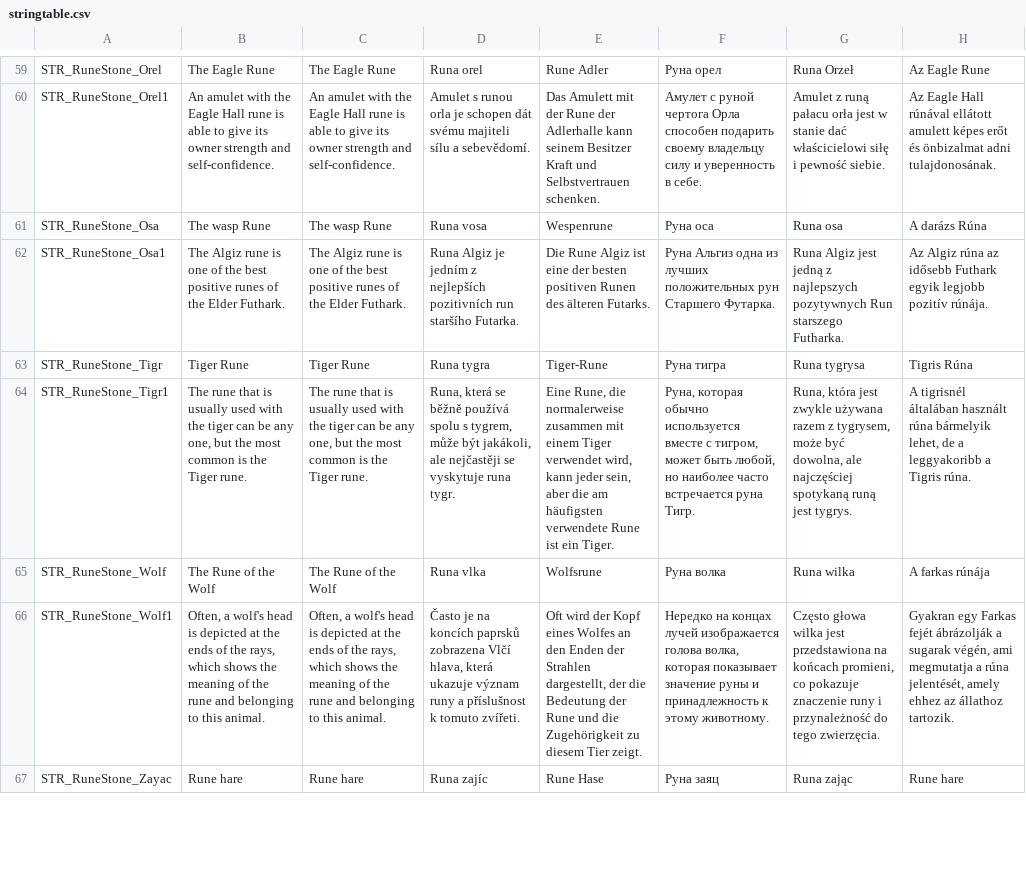
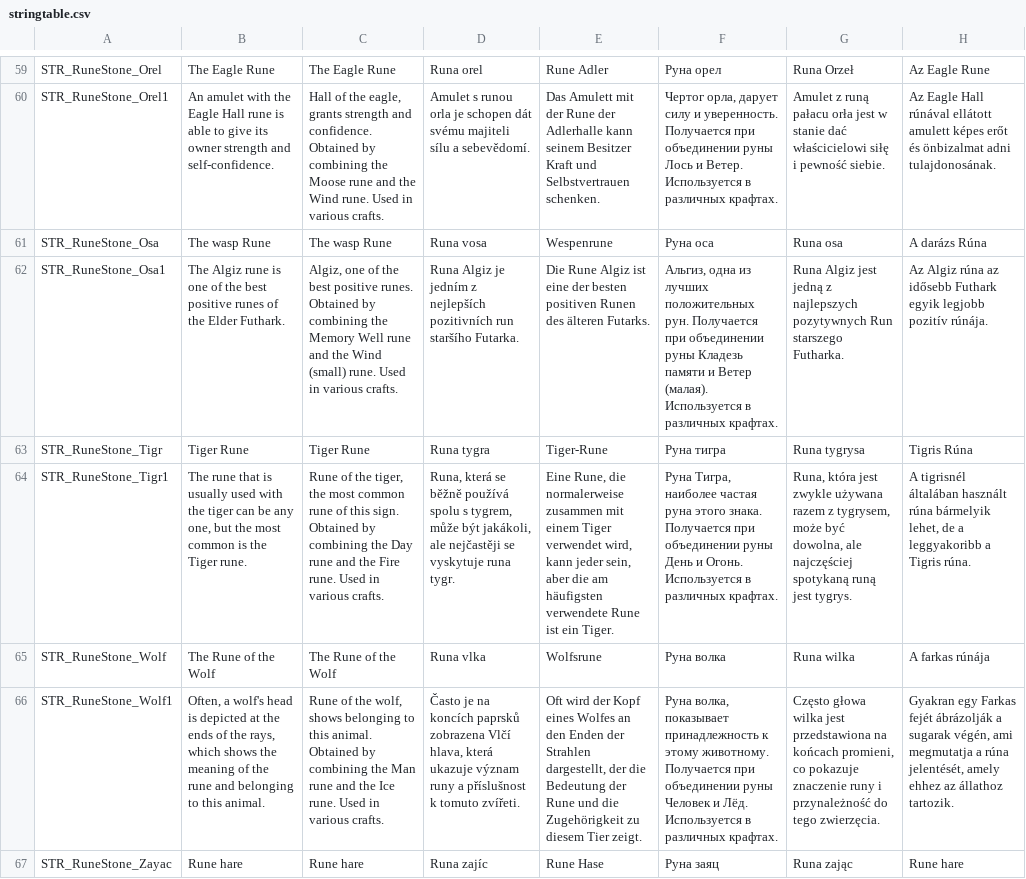
Before and after one commit to VoiceBoyce/DayZavr-Edit, a CSV file: modding/mod_vb_MSFZ_Mifical_Pack/MSFZ_Mifical_Pack/stringtable.csv, drawn as a sheet; only a part is shown, gaps mark what is left out; the diff covers the shown part only; the diff names each change by its address in the sheet, - before the commit and + after, or states it on an @@ line.

```diff
--- a/modding/mod_vb_MSFZ_Mifical_Pack/MSFZ_Mifical_Pack/stringtable.csv
+++ b/modding/mod_vb_MSFZ_Mifical_Pack/MSFZ_Mifical_Pack/stringtable.csv
-C60: An amulet with the Eagle Hall rune is able to give its owner strength and self-confidence.
+C60: Hall of the eagle, grants strength and confidence. Obtained by combining the Moose rune and the Wind rune. Used in various crafts.
-F60: Амулет с руной чертога Орла способен подарить своему владельцу силу и уверенность в себе.
+F60: Чертог орла, дарует силу и уверенность. Получается при объединении руны Лось и Ветер. Используется в различных крафтах.
-C62: The Algiz rune is one of the best positive runes of the Elder Futhark.
+C62: Algiz, one of the best positive runes. Obtained by combining the Memory Well rune and the Wind (small) rune. Used in various crafts.
-F62: Руна Альгиз одна из лучших положительных рун Старшего Футарка.
+F62: Альгиз, одна из лучших положительных рун. Получается при объединении руны Кладезь памяти и Ветер (малая). Используется в различных крафтах.
-C64: The rune that is usually used with the tiger can be any one, but the most common is the Tiger rune.
+C64: Rune of the tiger, the most common rune of this sign. Obtained by combining the Day rune and the Fire rune. Used in various crafts.
-F64: Руна, которая обычно используется вместе с тигром, может быть любой, но наиболее часто встречается руна Тигр.
+F64: Руна Тигра, наиболее частая руна этого знака. Получается при объединении руны День и Огонь. Используется в различных крафтах.
-C66: Often, a wolf's head is depicted at the ends of the rays, which shows the meaning of the rune and belonging to this animal.
+C66: Rune of the wolf, shows belonging to this animal. Obtained by combining the Man rune and the Ice rune. Used in various crafts.
-F66: Нередко на концах лучей изображается голова волка, которая показывает значение руны и принадлежность к этому животному.
+F66: Руна волка, показывает принадлежность к этому животному. Получается при объединении руны Человек и Лёд. Используется в различных крафтах.
```
Also changed, not shown: 80 edited cells elsewhere in this file, 3 other files.
